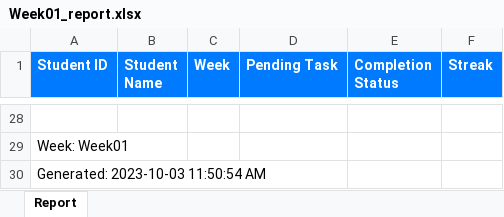
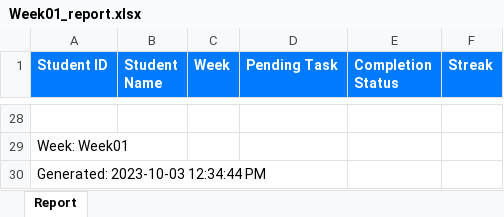
Before and after one commit to NeejaViju/StudentsReport, an Excel workbook: Reports/Week01_report.xlsx, sheet Report, drawn as a sheet; only a part is shown, gaps mark what is left out; values as stored, in another font and other column widths than the file's, no borders; the diff names each change by its address in the sheet, - before the commit and + after, or states it on an @@ line.

```diff
--- a/Reports/Week01_report.xlsx (sheet Report)
+++ b/Reports/Week01_report.xlsx (sheet Report)
-A30 (Student ID): Generated: 2023-10-03 11:50:54 AM
+A30 (Student ID): Generated: 2023-10-03 12:34:44 PM
```
Also changed, not shown: Reports/Week02_report.xlsx, Reports/Week03_report.xlsx, 4 other files.
